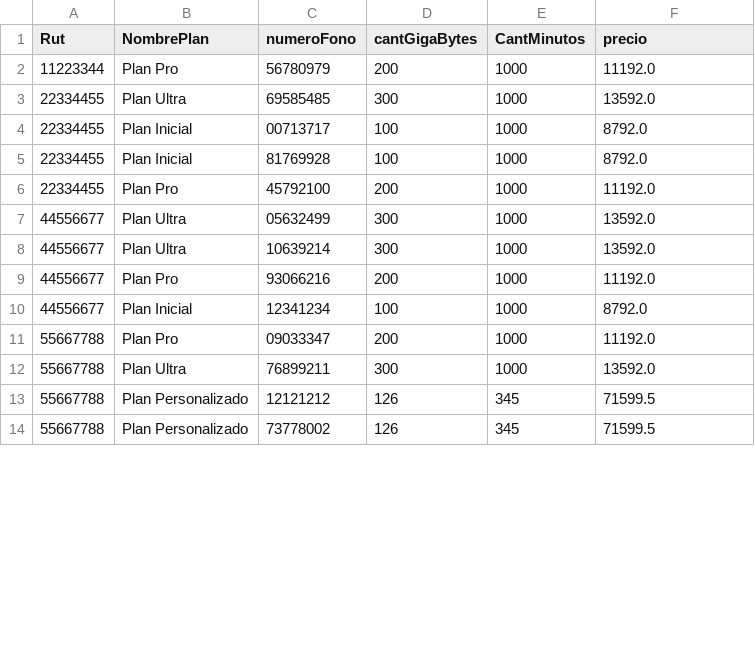
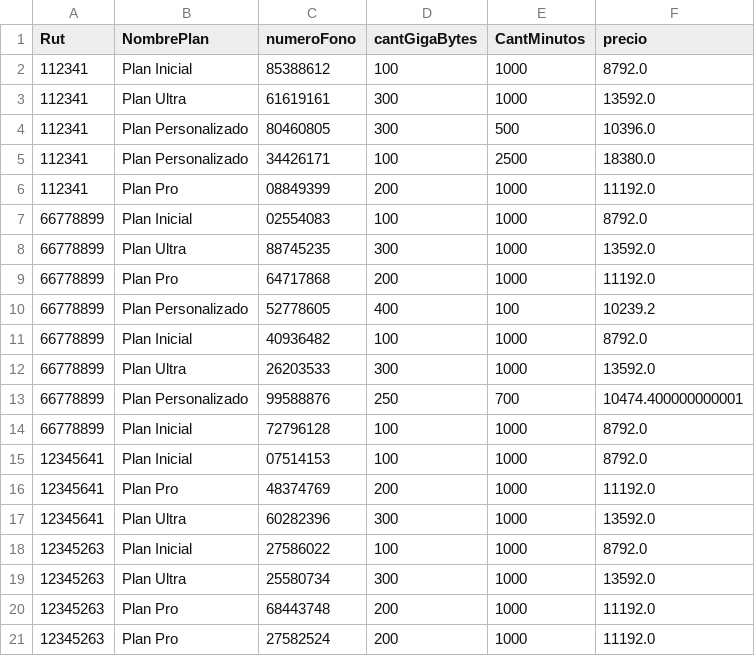
Before and after one commit to EmilioACG/AdministradorDeContratosEmpresaTelefonica, a CSV file: src/main/resources/DataBase/telefonos.csv, drawn as a sheet; only a part is shown; the diff covers the shown part only.

```diff
--- a/src/main/resources/DataBase/telefonos.csv
+++ b/src/main/resources/DataBase/telefonos.csv
@@ -1,14 +1,21 @@
 "Rut","NombrePlan","numeroFono","cantGigaBytes","CantMinutos","precio"
-"11223344","Plan Pro","56780979","200","1000","11192.0"
-"22334455","Plan Ultra","69585485","300","1000","13592.0"
-"22334455","Plan Inicial","00713717","100","1000","8792.0"
-"22334455","Plan Inicial","81769928","100","1000","8792.0"
-"22334455","Plan Pro","45792100","200","1000","11192.0"
-"44556677","Plan Ultra","05632499","300","1000","13592.0"
-"44556677","Plan Ultra","10639214","300","1000","13592.0"
-"44556677","Plan Pro","93066216","200","1000","11192.0"
-"44556677","Plan Inicial","12341234","100","1000","8792.0"
-"55667788","Plan Pro","09033347","200","1000","11192.0"
-"55667788","Plan Ultra","76899211","300","1000","13592.0"
-"55667788","Plan Personalizado","12121212","126","345","71599.5"
-"55667788","Plan Personalizado","73778002","126","345","71599.5"
+"112341","Plan Inicial","85388612","100","1000","8792.0"
+"112341","Plan Ultra","61619161","300","1000","13592.0"
+"112341","Plan Personalizado","80460805","300","500","10396.0"
+"112341","Plan Personalizado","34426171","100","2500","18380.0"
+"112341","Plan Pro","08849399","200","1000","11192.0"
+"66778899","Plan Inicial","02554083","100","1000","8792.0"
+"66778899","Plan Ultra","88745235","300","1000","13592.0"
+"66778899","Plan Pro","64717868","200","1000","11192.0"
+"66778899","Plan Personalizado","52778605","400","100","10239.2"
+"66778899","Plan Inicial","40936482","100","1000","8792.0"
+"66778899","Plan Ultra","26203533","300","1000","13592.0"
+"66778899","Plan Personalizado","99588876","250","700","10474.400000000001"
+"66778899","Plan Inicial","72796128","100","1000","8792.0"
+"12345641","Plan Inicial","07514153","100","1000","8792.0"
+"12345641","Plan Pro","48374769","200","1000","11192.0"
+"12345641","Plan Ultra","60282396","300","1000","13592.0"
+"12345263","Plan Inicial","27586022","100","1000","8792.0"
+"12345263","Plan Ultra","25580734","300","1000","13592.0"
+"12345263","Plan Pro","68443748","200","1000","11192.0"
+"12345263","Plan Pro","27582524","200","1000","11192.0"
```
Also changed, not shown: 5 added rows and 1 removed row elsewhere in this file, src/main/resources/DataBase/DBTelefonia.csv, 1 other file.
